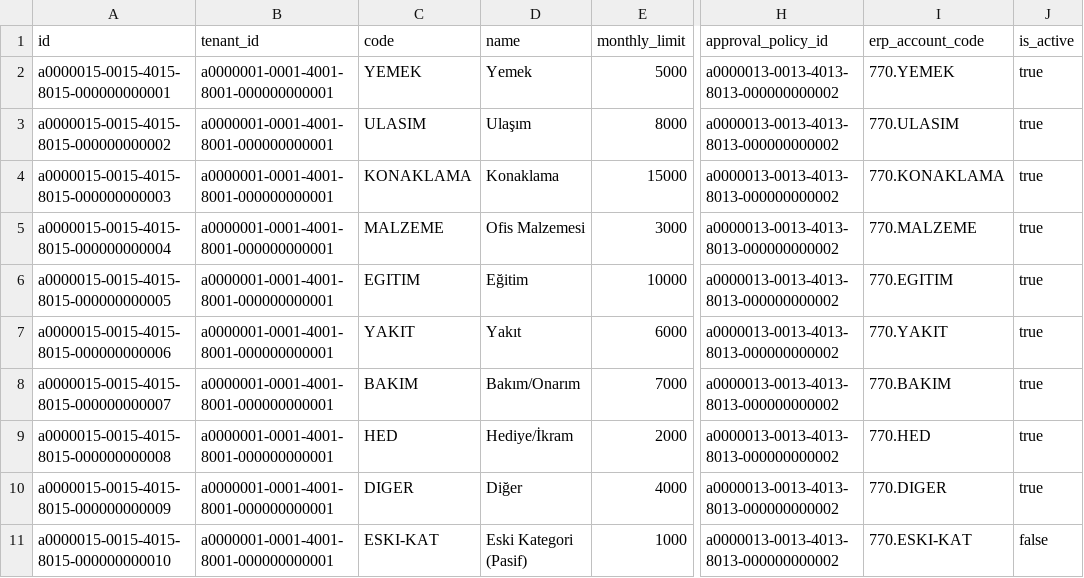
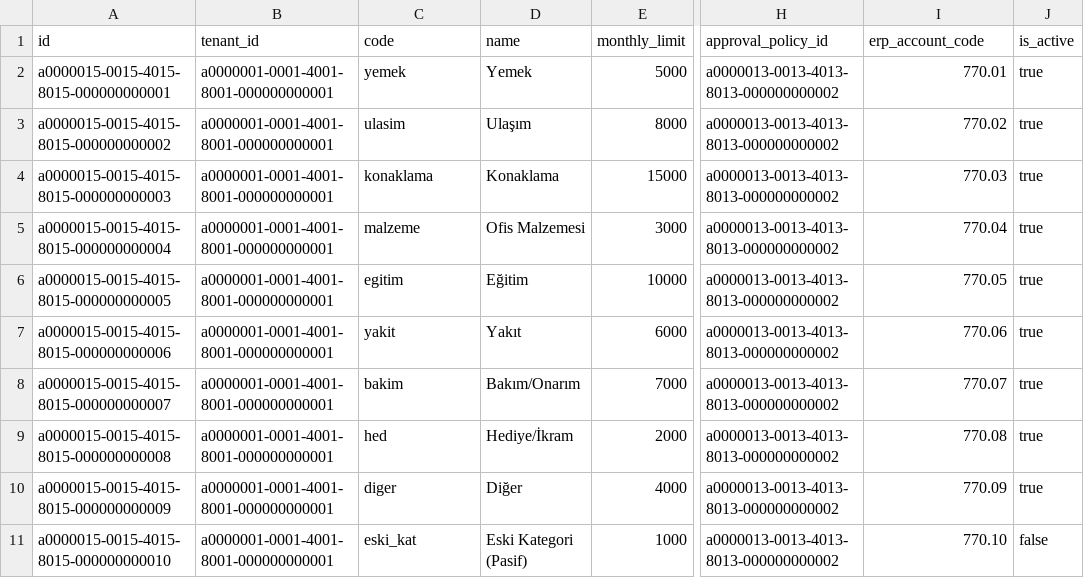
Before and after one commit to onronder/puls_dev, a CSV file: supabase/seed/puls-sanayi-v1/csv/15_expense_categories.csv, drawn as a sheet; only a part is shown, gaps mark what is left out; the diff names each change by its address in the sheet, - before the commit and + after, or states it on an @@ line.

```diff
--- a/supabase/seed/puls-sanayi-v1/csv/15_expense_categories.csv
+++ b/supabase/seed/puls-sanayi-v1/csv/15_expense_categories.csv
-C2 (code): YEMEK
+C2 (code): yemek
-I2 (erp_account_code): 770.YEMEK
+I2 (erp_account_code): 770.01
-C3 (code): ULASIM
+C3 (code): ulasim
-I3 (erp_account_code): 770.ULASIM
+I3 (erp_account_code): 770.02
-C4 (code): KONAKLAMA
+C4 (code): konaklama
-I4 (erp_account_code): 770.KONAKLAMA
+I4 (erp_account_code): 770.03
-C5 (code): MALZEME
+C5 (code): malzeme
-I5 (erp_account_code): 770.MALZEME
+I5 (erp_account_code): 770.04
-C6 (code): EGITIM
+C6 (code): egitim
-I6 (erp_account_code): 770.EGITIM
+I6 (erp_account_code): 770.05
-C7 (code): YAKIT
+C7 (code): yakit
-I7 (erp_account_code): 770.YAKIT
+I7 (erp_account_code): 770.06
-C8 (code): BAKIM
+C8 (code): bakim
-I8 (erp_account_code): 770.BAKIM
+I8 (erp_account_code): 770.07
-C9 (code): HED
+C9 (code): hed
-I9 (erp_account_code): 770.HED
+I9 (erp_account_code): 770.08
-C10 (code): DIGER
+C10 (code): diger
-I10 (erp_account_code): 770.DIGER
+I10 (erp_account_code): 770.09
-C11 (code): ESKI-KAT
+C11 (code): eski_kat
-I11 (erp_account_code): 770.ESKI-KAT
+I11 (erp_account_code): 770.10
```
Also changed, not shown: supabase/seed/puls-sanayi-v1/csv/04_departments.csv, supabase/seed/puls-sanayi-v1/csv/05_positions.csv, 7 other files.
